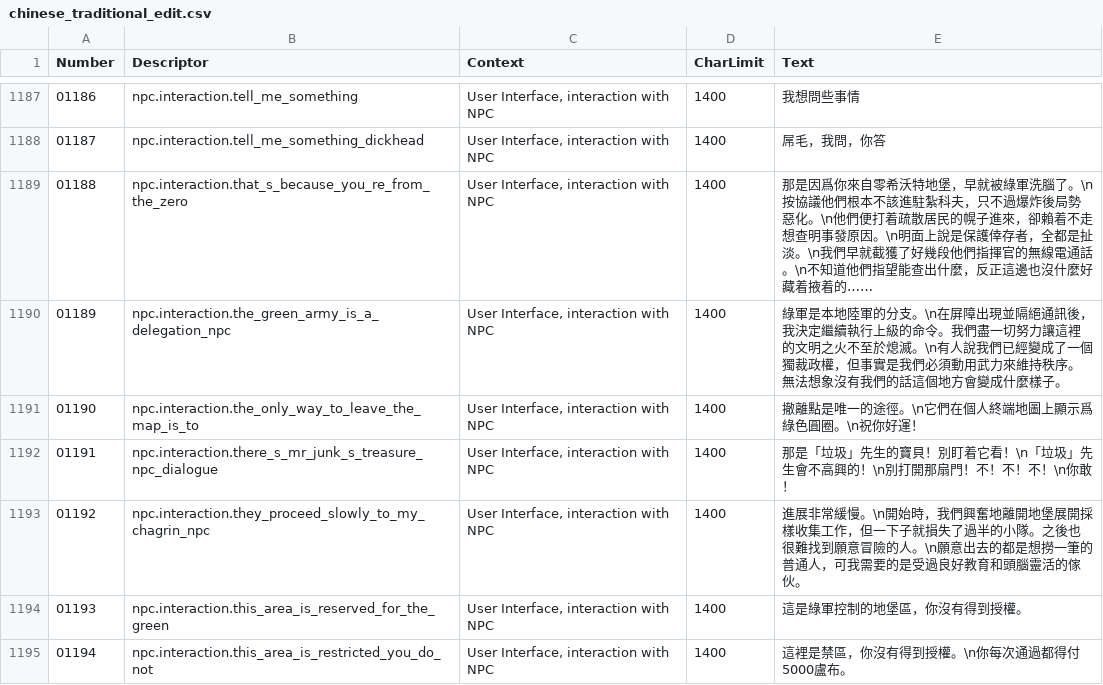
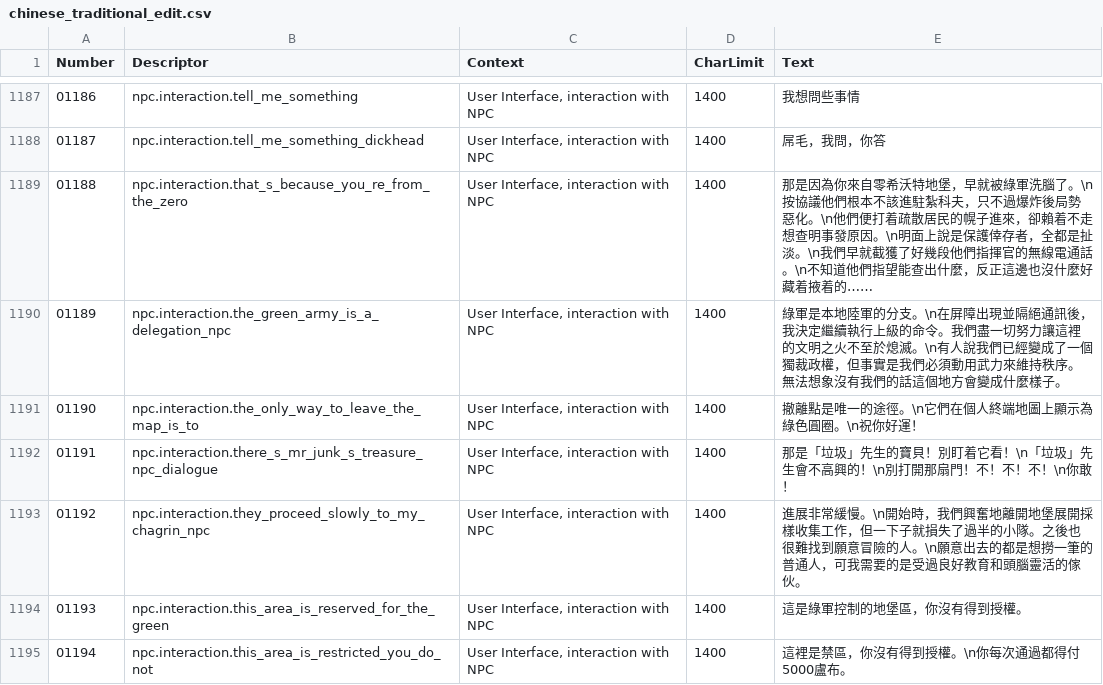
Before and after one commit to NCFFCN/chinese_traditional, a CSV file: chinese_traditional_edit.csv, drawn as a sheet; only a part is shown, gaps mark what is left out; the diff covers the shown part only.

Commit message:
- 修正「為」字不能正常顯示 - 優化了翻譯

```diff
--- a/chinese_traditional_edit.csv
+++ b/chinese_traditional_edit.csv
@@ -1188,5 +1188,5 @@
 01187,npc.interaction.tell_me_something_dickhead,"User Interface, interaction with NPC",1400,屌毛，我問，你答
-01188,npc.interaction.that_s_because_you_re_from_the_zero,"User Interface, interaction with NPC",1400,那是因爲你來自零希沃特地堡，早就被綠軍洗腦了。\n按協議他們根本不該進駐紮科夫，只不過爆炸後局勢惡化。\n他們便打着疏散居民的幌子進來，卻賴着不走想查明事發原因。\n明面上說是保護倖存者，全都是扯淡。\n我們早就截獲了好幾段他們指揮官的無線電通話。\n不知道他們指望能查出什麼，反正這邊也沒什麼好藏着掖着的……
+01188,npc.interaction.that_s_because_you_re_from_the_zero,"User Interface, interaction with NPC",1400,那是因為你來自零希沃特地堡，早就被綠軍洗腦了。\n按協議他們根本不該進駐紮科夫，只不過爆炸後局勢惡化。\n他們便打着疏散居民的幌子進來，卻賴着不走想查明事發原因。\n明面上說是保護倖存者，全都是扯淡。\n我們早就截獲了好幾段他們指揮官的無線電通話。\n不知道他們指望能查出什麼，反正這邊也沒什麼好藏着掖着的……
 01189,npc.interaction.the_green_army_is_a_delegation_npc,"User Interface, interaction with NPC",1400,綠軍是本地陸軍的分支。\n在屏障出現並隔絕通訊後，我決定繼續執行上級的命令。我們盡一切努力讓這裡的文明之火不至於熄滅。\n有人說我們已經變成了一個獨裁政權，但事實是我們必須動用武力來維持秩序。無法想象沒有我們的話這個地方會變成什麼樣子。
-01190,npc.interaction.the_only_way_to_leave_the_map_is_to,"User Interface, interaction with NPC",1400,撤離點是唯一的途徑。\n它們在個人終端地圖上顯示爲綠色圓圈。\n祝你好運！
+01190,npc.interaction.the_only_way_to_leave_the_map_is_to,"User Interface, interaction with NPC",1400,撤離點是唯一的途徑。\n它們在個人終端地圖上顯示為綠色圓圈。\n祝你好運！
 01191,npc.interaction.there_s_mr_junk_s_treasure_npc_dialogue,"User Interface, interaction with NPC",1400,那是「垃圾」先生的寶貝！別盯着它看！\n「垃圾」先生會不高興的！\n別打開那扇門！不！不！不！\n你敢！
```
Also changed, not shown: 65 edited cells elsewhere in this file.
